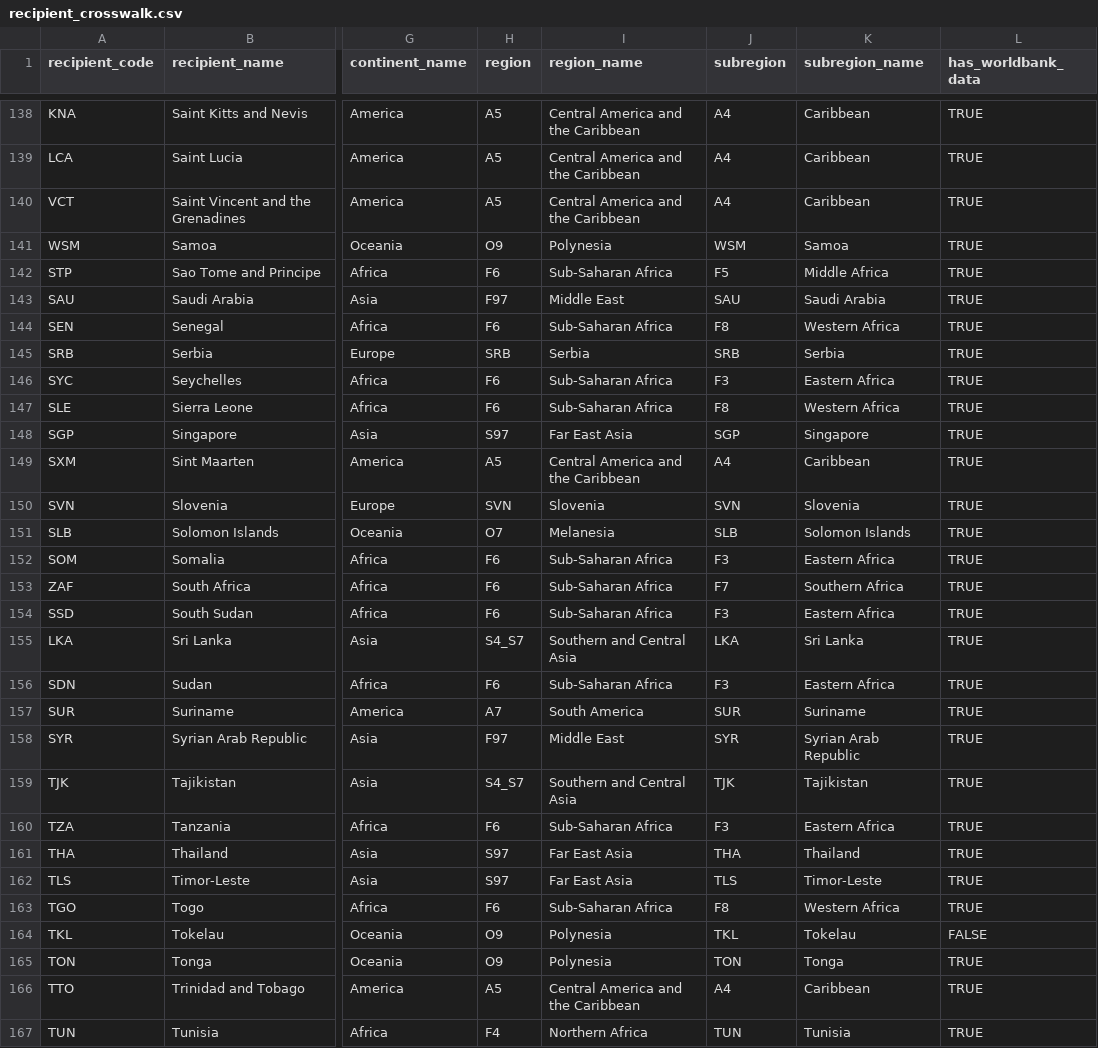
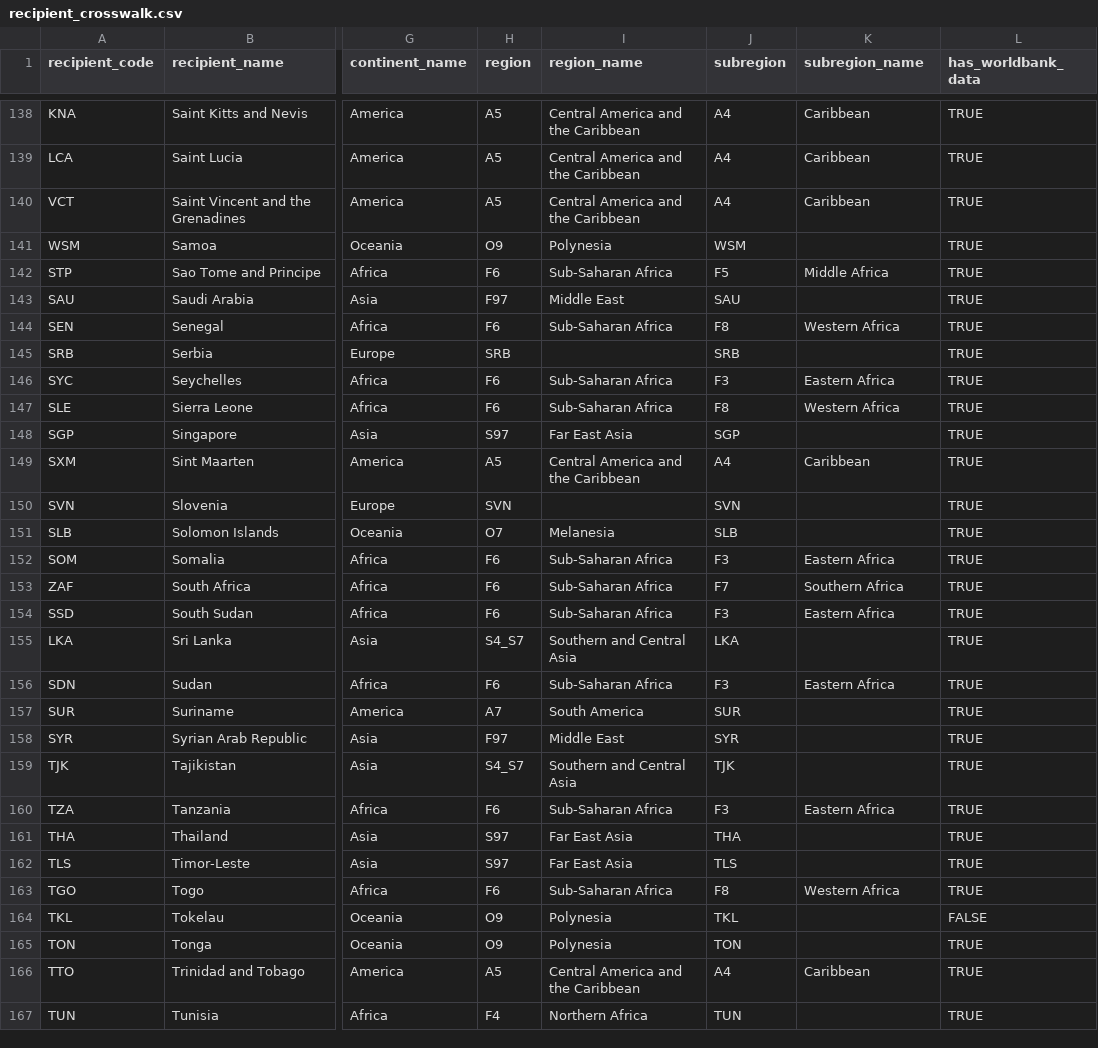
Before and after one commit to meltemod/rmnchfunding, a CSV file: inst/extdata/recipient_crosswalk.csv, drawn as a sheet; only a part is shown, gaps mark what is left out; the diff covers the shown part only; the diff names each change by its address in the sheet, - before the commit and + after, or states it on an @@ line.

```diff
--- a/inst/extdata/recipient_crosswalk.csv
+++ b/inst/extdata/recipient_crosswalk.csv
-K141 (subregion_name): Samoa
+K141 (subregion_name): (empty)
-K143 (subregion_name): Saudi Arabia
+K143 (subregion_name): (empty)
-I145 (region_name): Serbia
+I145 (region_name): (empty)
-K145 (subregion_name): Serbia
+K145 (subregion_name): (empty)
-K148 (subregion_name): Singapore
+K148 (subregion_name): (empty)
-I150 (region_name): Slovenia
+I150 (region_name): (empty)
-K150 (subregion_name): Slovenia
+K150 (subregion_name): (empty)
-K151 (subregion_name): Solomon Islands
+K151 (subregion_name): (empty)
-K155 (subregion_name): Sri Lanka
+K155 (subregion_name): (empty)
-K157 (subregion_name): Suriname
+K157 (subregion_name): (empty)
-K158 (subregion_name): Syrian Arab Republic
+K158 (subregion_name): (empty)
-K159 (subregion_name): Tajikistan
+K159 (subregion_name): (empty)
-K161 (subregion_name): Thailand
+K161 (subregion_name): (empty)
-K162 (subregion_name): Timor-Leste
+K162 (subregion_name): (empty)
-K164 (subregion_name): Tokelau
+K164 (subregion_name): (empty)
-K165 (subregion_name): Tonga
+K165 (subregion_name): (empty)
-K167 (subregion_name): Tunisia
+K167 (subregion_name): (empty)
```
Also changed, not shown: 100 edited cells elsewhere in this file, 6 other files.
